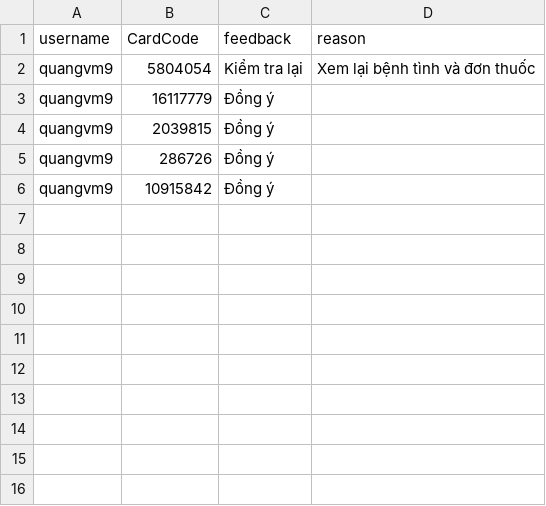
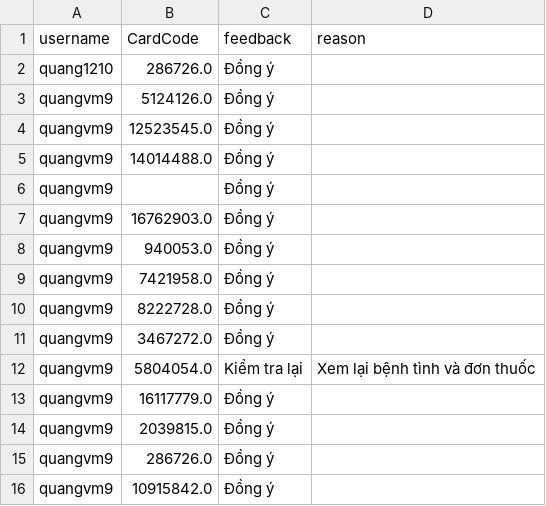
Before and after one commit to quangvuminh2000/lc-labelling, a CSV file: data/total_labels.csv, drawn as a sheet.

Commit message:
Re-format main page labelling to fit one-page

```diff
--- a/data/total_labels.csv
+++ b/data/total_labels.csv
@@ -1,6 +1,16 @@
 username,CardCode,feedback,reason
-quangvm9,5804054,Kiểm tra lại,Xem lại bệnh tình và đơn thuốc
-quangvm9,16117779,Đồng ý,
-quangvm9,2039815,Đồng ý,
-quangvm9,286726,Đồng ý,
-quangvm9,10915842,Đồng ý,
+quang1210,286726.0,Đồng ý,
+quangvm9,5124126.0,Đồng ý,
+quangvm9,12523545.0,Đồng ý,
+quangvm9,14014488.0,Đồng ý,
+quangvm9,,Đồng ý,
+quangvm9,16762903.0,Đồng ý,
+quangvm9,940053.0,Đồng ý,
+quangvm9,7421958.0,Đồng ý,
+quangvm9,8222728.0,Đồng ý,
+quangvm9,3467272.0,Đồng ý,
+quangvm9,5804054.0,Kiểm tra lại,Xem lại bệnh tình và đơn thuốc
+quangvm9,16117779.0,Đồng ý,
+quangvm9,2039815.0,Đồng ý,
+quangvm9,286726.0,Đồng ý,
+quangvm9,10915842.0,Đồng ý,
```
Also changed, not shown: data/auth.csv, 3 other files.
